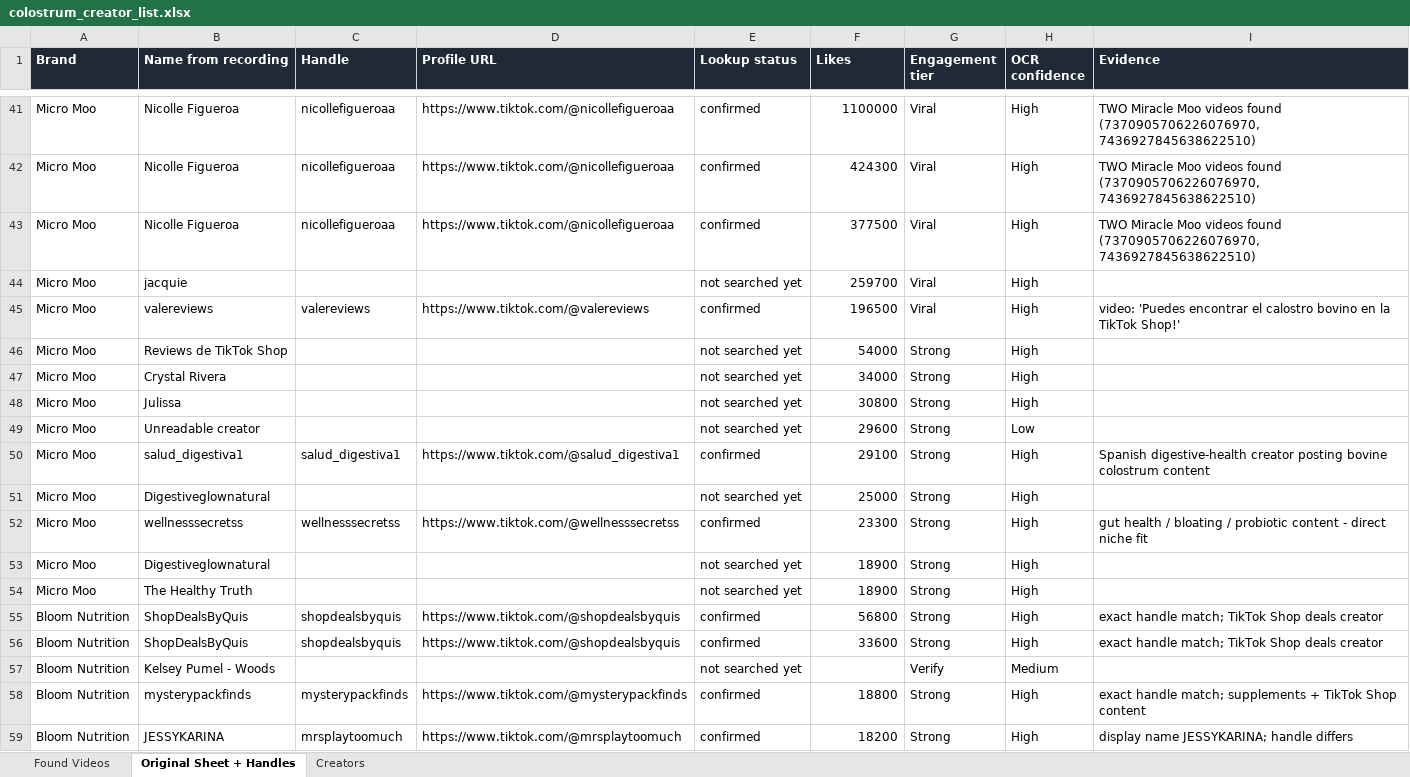
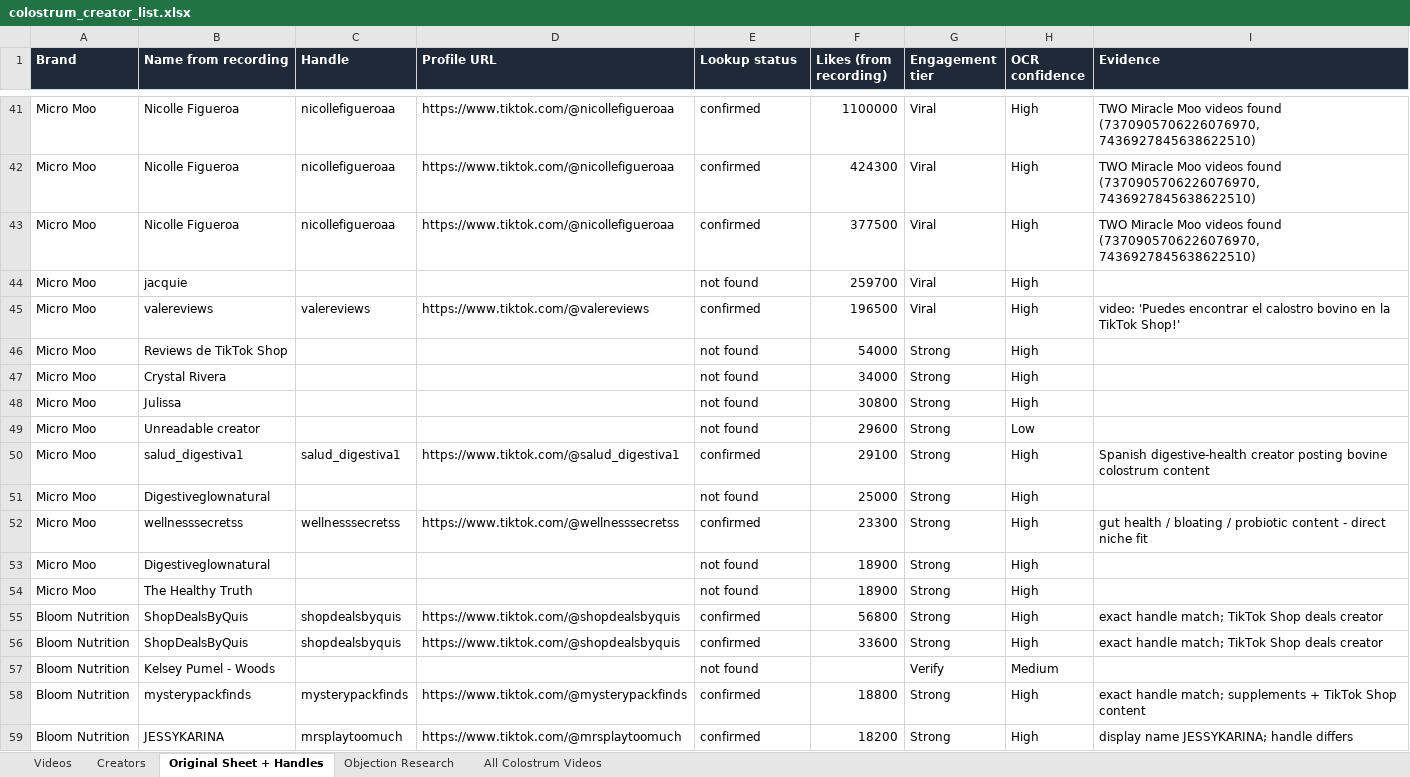
Before and after one commit to adamfolqs/Repo, an Excel workbook: data/output/colostrum_creator_list.xlsx, sheet Original Sheet + Handles, drawn as a sheet; only a part is shown, gaps mark what is left out; values as stored, in another font and other column widths than the file's, no borders; the diff covers the shown part only; the diff names each change by its address in the sheet, - before the commit and + after, or states it on an @@ line.

```diff
--- a/data/output/colostrum_creator_list.xlsx (sheet Original Sheet + Handles)
+++ b/data/output/colostrum_creator_list.xlsx (sheet Original Sheet + Handles)
-sheet tab: Found Videos
+sheet tab: Videos
+sheet tab: Objection Research
+sheet tab: All Colostrum Videos
@@ sheet tab order changed: Videos | Creators | Original Sheet + Handles | Objection Research | All Colostrum Videos @@
-F1: Likes
+F1: Likes (from recording)
-E44 (Lookup status): not searched yet
+E44 (Lookup status): not found
-E46:E49 (Lookup status): not searched yet
+E46:E49 (Lookup status): not found
-E51 (Lookup status): not searched yet
+E51 (Lookup status): not found
-E53:E54 (Lookup status): not searched yet
+E53:E54 (Lookup status): not found
-E57 (Lookup status): not searched yet
+E57 (Lookup status): not found
```
Also changed, not shown: 148 edited cells elsewhere in this sheet, sheet Creators, sheet Videos, 3 other files.
